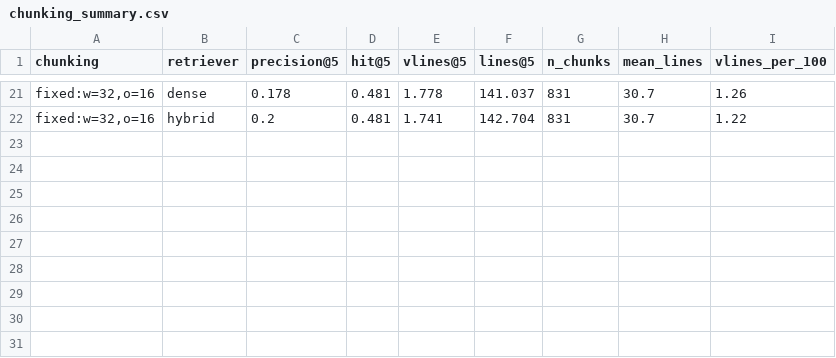
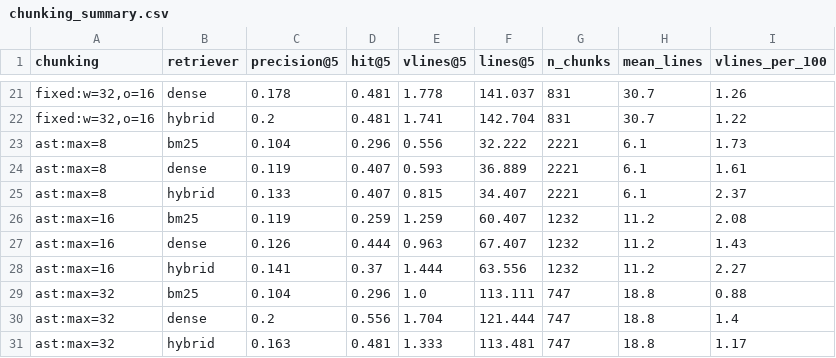
Before and after one commit to Salah-SH/SolidityRAG, a CSV file: benchmarks/v0.2/chunking_summary.csv, drawn as a sheet; only a part is shown, gaps mark what is left out; the diff names each change by its address in the sheet, - before the commit and + after, or states it on an @@ line.

```diff
--- a/benchmarks/v0.2/chunking_summary.csv
+++ b/benchmarks/v0.2/chunking_summary.csv
+row 23: ast:max=8 | bm25 | 0.104 | 0.296 | 0.556 | 32.222 | 2221 | 6.1 | 1.73
+row 24: ast:max=8 | dense | 0.119 | 0.407 | 0.593 | 36.889 | 2221 | 6.1 | 1.61
+row 25: ast:max=8 | hybrid | 0.133 | 0.407 | 0.815 | 34.407 | 2221 | 6.1 | 2.37
+row 26: ast:max=16 | bm25 | 0.119 | 0.259 | 1.259 | 60.407 | 1232 | 11.2 | 2.08
+row 27: ast:max=16 | dense | 0.126 | 0.444 | 0.963 | 67.407 | 1232 | 11.2 | 1.43
+row 28: ast:max=16 | hybrid | 0.141 | 0.37 | 1.444 | 63.556 | 1232 | 11.2 | 2.27
+row 29: ast:max=32 | bm25 | 0.104 | 0.296 | 1.0 | 113.111 | 747 | 18.8 | 0.88
+row 30: ast:max=32 | dense | 0.2 | 0.556 | 1.704 | 121.444 | 747 | 18.8 | 1.4
+row 31: ast:max=32 | hybrid | 0.163 | 0.481 | 1.333 | 113.481 | 747 | 18.8 | 1.17
```
Also changed, not shown: benchmarks/v0.2/chunking_budget.csv, 14 other files.
